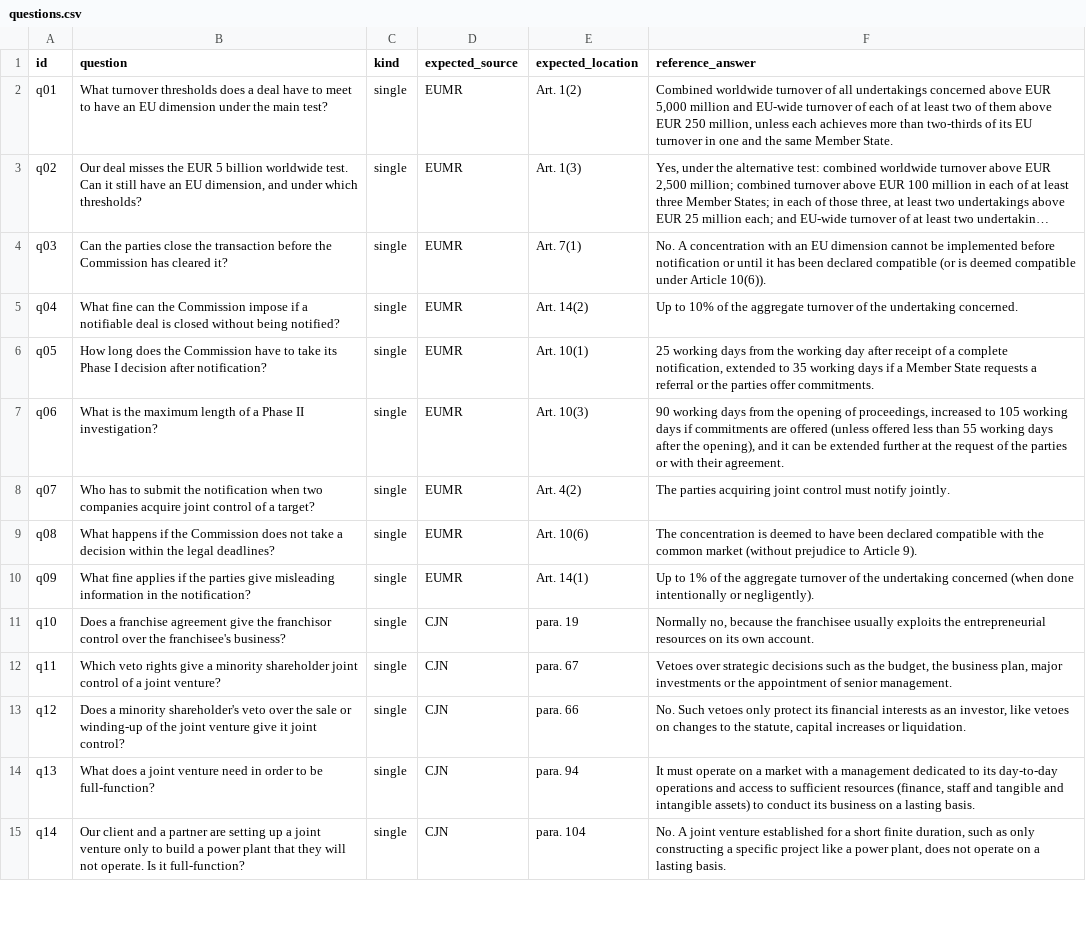
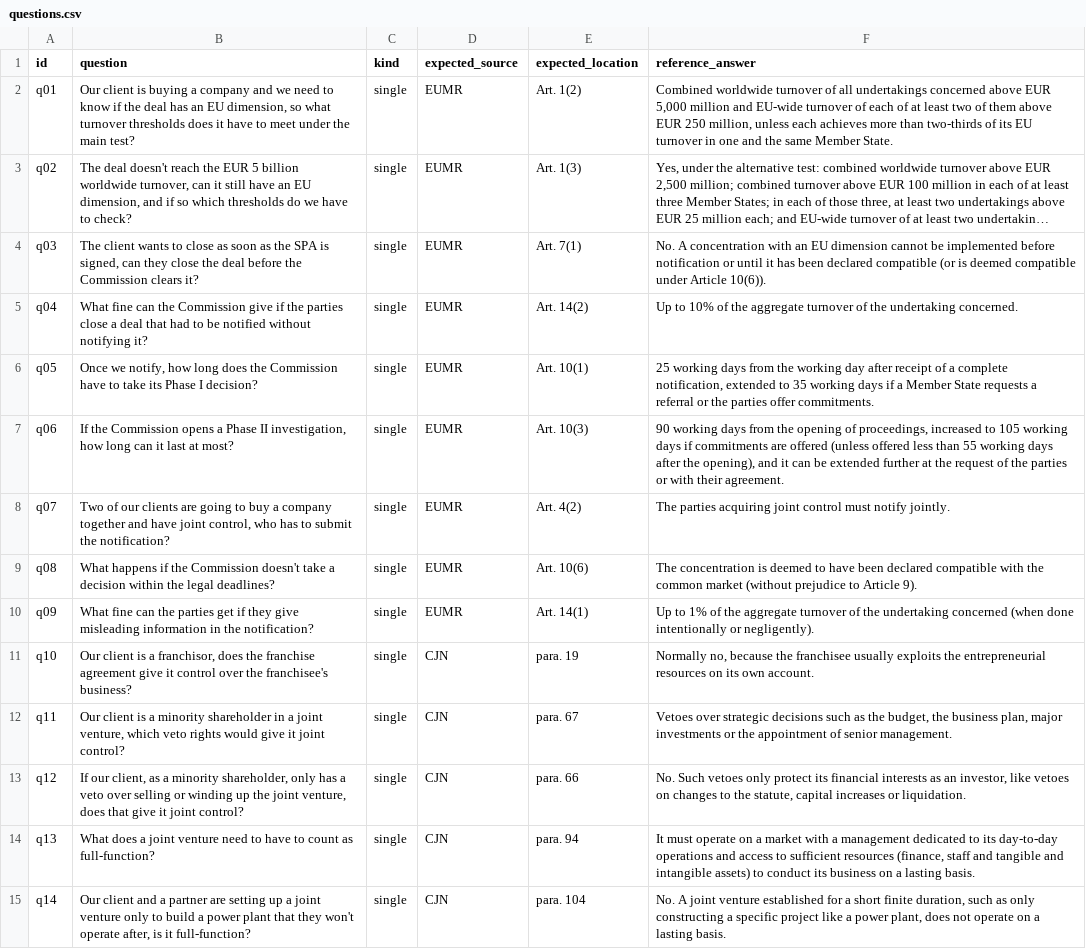
Before and after one commit to annaserrag/daiist-assignment-3, a CSV file: eval/questions.csv, drawn as a sheet; only a part is shown; long unchanged cells end in …; the diff covers the shown part only; the diff names each change by its address in the sheet, - before the commit and + after, or states it on an @@ line.

Commit message:
Rewrite test questions in the associates' voice

```diff
--- a/eval/questions.csv
+++ b/eval/questions.csv
-B2 (question): What turnover thresholds does a deal have to meet to have an EU dimension under the…
+B2 (question): Our client is buying a company and we need to know if the deal has an EU dimension, so what turnover thresholds does it have to meet under the…
-B3 (question): Our deal misses the EUR 5 billion worldwide test. Can it still have an EU dimension, and under which thresholds?
+B3 (question): The deal doesn't reach the EUR 5 billion worldwide turnover, can it still have an EU dimension, and if so which thresholds do we have to check?
-B4 (question): Can the parties close the transaction before the Commission has cleared it?
+B4 (question): The client wants to close as soon as the SPA is signed, can they close the deal before the Commission clears it?
-B5 (question): …the Commission impose if a notifiable deal is closed without being notified?
+B5 (question): …the Commission give if the parties close a deal that had to be notified without notifying it?
-B6 (question): How long does the Commission have to take its Phase I decision after notification?
+B6 (question): Once we notify, how long does the Commission have to take its Phase I decision?
-B7 (question): What is the maximum length of a Phase II investigation?
+B7 (question): If the Commission opens a Phase II investigation, how long can it last at most?
-B8 (question): Who has to submit the notification when two companies acquire joint control of a target?
+B8 (question): Two of our clients are going to buy a company together and have joint control, who has to submit the notification?
-B9 (question): …the Commission does not take a…
+B9 (question): …the Commission doesn't take a…
-B10 (question): What fine applies if the parties give misleading…
+B10 (question): What fine can the parties get if they give misleading…
-B11 (question): Does a franchise agreement give the franchisor control over…
+B11 (question): Our client is a franchisor, does the franchise agreement give it control over…
-B12 (question): Which veto rights give a minority shareholder joint control of a joint venture?
+B12 (question): Our client is a minority shareholder in a joint venture, which veto rights would give it joint control?
-B13 (question): Does a minority shareholder's veto over the sale or winding-up of the joint venture give it…
+B13 (question): If our client, as a minority shareholder, only has a veto over selling or winding up the joint venture, does that give it…
-B14 (question): …venture need in order to be full-function?
+B14 (question): …venture need to have to count as full-function?
-B15 (question): …that they will not operate. Is it full-function?
+B15 (question): …that they won't operate after, is it full-function?
```
Also changed, not shown: 24 edited cells elsewhere in this file, 1 other file.
